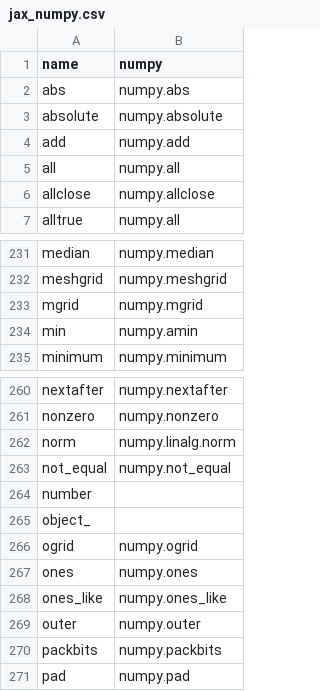
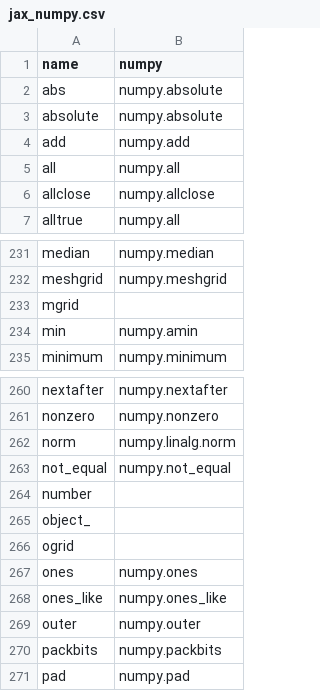
Before and after one commit to data-apis/array-api-comparison, a CSV file: data/joins/jax_numpy.csv, drawn as a sheet; only a part is shown, gaps mark what is left out.

```diff
--- a/data/joins/jax_numpy.csv
+++ b/data/joins/jax_numpy.csv
@@ -1,3 +1,3 @@
 name,numpy
-"abs","numpy.abs"
+"abs","numpy.absolute"
 "absolute","numpy.absolute"
@@ -232,3 +232,3 @@ name,numpy
 "meshgrid","numpy.meshgrid"
-"mgrid","numpy.mgrid"
+"mgrid",""
 "min","numpy.amin"
@@ -265,3 +265,3 @@ name,numpy
 "object_",""
-"ogrid","numpy.ogrid"
+"ogrid",""
 "ones","numpy.ones"
```
Also changed, not shown: data/joins/mxnet_numpy.csv, data/joins/pytorch_numpy.csv, 5 other files.
